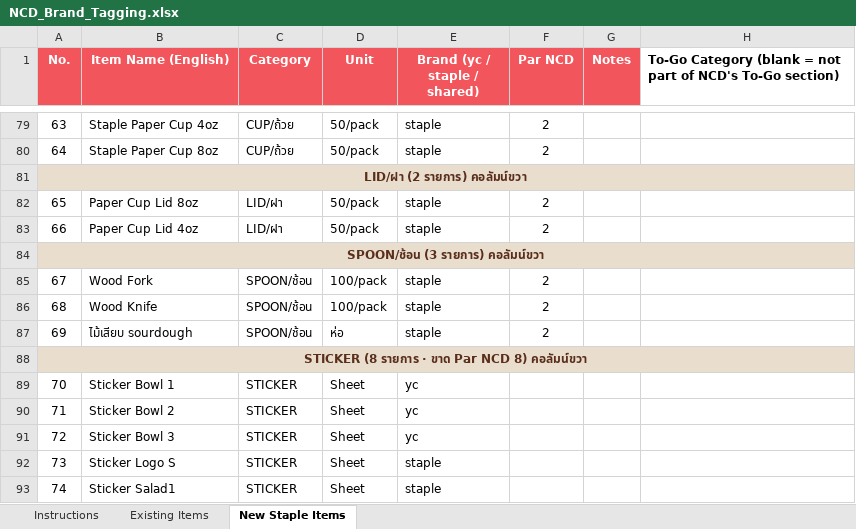
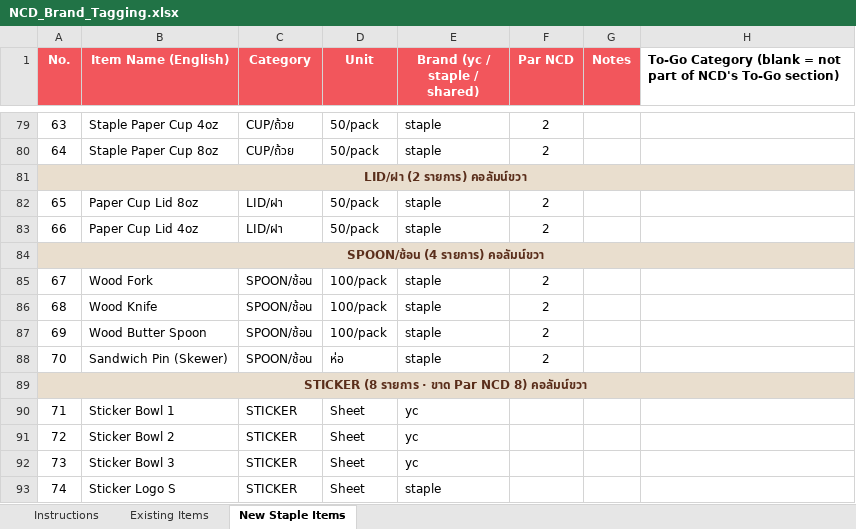
Before and after one commit to praesuvasa/ycstock, an Excel workbook: NCD_Brand_Tagging.xlsx, sheet New Staple Items, drawn as a sheet; only a part is shown, gaps mark what is left out; the shorter side is filled out with more unchanged rows; values as stored, in another font and other column widths than the file's, no borders; addresses are those after the commit; the diff names each change by its address in the sheet, - before the commit and + after, or states it on an @@ line.

```diff
--- a/NCD_Brand_Tagging.xlsx (sheet New Staple Items)
+++ b/NCD_Brand_Tagging.xlsx (sheet New Staple Items)
@@ column A (No.) renumbered from row 84 down @@
+row 87: 69 | Wood Butter Spoon | SPOON/ช้อน | 100/pack | staple | 2
-B88 (Item Name (English)): ไม้เสียบ sourdough
+B88 (Item Name (English)): Sandwich Pin (Skewer)
```
Also changed, not shown: sheet Existing Items.
